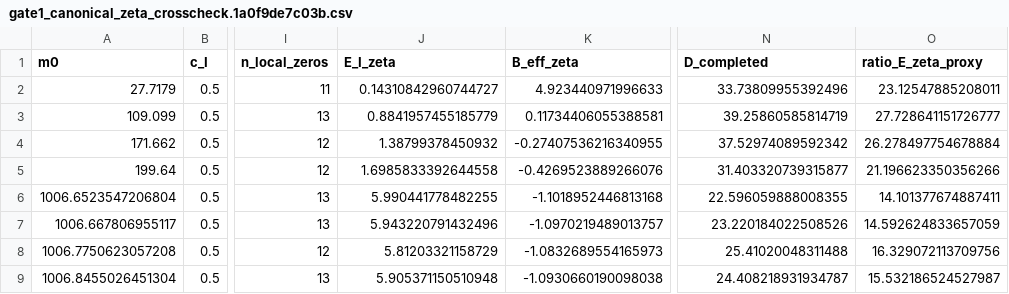
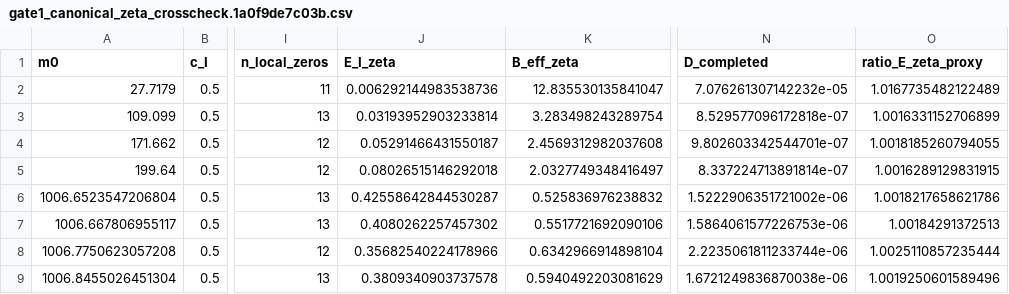
Before and after one commit to johnnyshields/riemann2, a CSV file: scripts/zeta_bridge_agent2/out/gate1_canonical_zeta_crosscheck.1a0f9de7c03b.csv, drawn as a sheet; only a part is shown, gaps mark what is left out; the diff covers the shown part only; the diff names each change by its address in the sheet, - before the commit and + after, or states it on an @@ line.

```diff
--- a/scripts/zeta_bridge_agent2/out/gate1_canonical_zeta_crosscheck.1a0f9de7c03b.csv
+++ b/scripts/zeta_bridge_agent2/out/gate1_canonical_zeta_crosscheck.1a0f9de7c03b.csv
-J2 (E_I_zeta): 0.14310842960744727
+J2 (E_I_zeta): 0.006292144983538736
-K2 (B_eff_zeta): 4.923440971996633
+K2 (B_eff_zeta): 12.835530135841047
-N2 (D_completed): 33.73809955392496
+N2 (D_completed): 7.076261307142232e-05
-O2 (ratio_E_zeta_proxy): 23.12547885208011
+O2 (ratio_E_zeta_proxy): 1.0167735482122489
-J3 (E_I_zeta): 0.8841957455185779
+J3 (E_I_zeta): 0.03193952903233814
-K3 (B_eff_zeta): 0.11734406055388581
+K3 (B_eff_zeta): 3.283498243289754
-N3 (D_completed): 39.25860585814719
+N3 (D_completed): 8.529577096172818e-07
-O3 (ratio_E_zeta_proxy): 27.728641151726777
+O3 (ratio_E_zeta_proxy): 1.0016331152706899
-J4 (E_I_zeta): 1.38799378450932
+J4 (E_I_zeta): 0.05291466431550187
-K4 (B_eff_zeta): -0.27407536216340955
+K4 (B_eff_zeta): 2.4569312982037608
-N4 (D_completed): 37.52974089592342
+N4 (D_completed): 9.802603342544701e-07
-O4 (ratio_E_zeta_proxy): 26.278497754678884
+O4 (ratio_E_zeta_proxy): 1.0018185260794055
-J5 (E_I_zeta): 1.6985833392644558
+J5 (E_I_zeta): 0.08026515146292018
-K5 (B_eff_zeta): -0.4269523889266076
+K5 (B_eff_zeta): 2.0327749348416497
-N5 (D_completed): 31.403320739315877
+N5 (D_completed): 8.337224713891814e-07
-O5 (ratio_E_zeta_proxy): 21.196623350356266
+O5 (ratio_E_zeta_proxy): 1.0016289129831915
-J6 (E_I_zeta): 5.990441778482255
+J6 (E_I_zeta): 0.42558642844530287
-K6 (B_eff_zeta): -1.1018952446813168
+K6 (B_eff_zeta): 0.525836976238832
-N6 (D_completed): 22.596059888008355
+N6 (D_completed): 1.5222906351721002e-06
-O6 (ratio_E_zeta_proxy): 14.101377674887411
+O6 (ratio_E_zeta_proxy): 1.0018217658621786
-J7 (E_I_zeta): 5.943220791432496
+J7 (E_I_zeta): 0.4080262257457302
-K7 (B_eff_zeta): -1.0970219489013757
+K7 (B_eff_zeta): 0.5517721692090106
-N7 (D_completed): 23.220184022508526
+N7 (D_completed): 1.5864061577226753e-06
-O7 (ratio_E_zeta_proxy): 14.592624833657059
+O7 (ratio_E_zeta_proxy): 1.00184291372513
-J8 (E_I_zeta): 5.81203321158729
+J8 (E_I_zeta): 0.35682540224178966
-K8 (B_eff_zeta): -1.0832689554165973
+K8 (B_eff_zeta): 0.6342966914898104
-N8 (D_completed): 25.41020048311488
+N8 (D_completed): 2.2235061811233744e-06
-O8 (ratio_E_zeta_proxy): 16.329072113709756
+O8 (ratio_E_zeta_proxy): 1.0025110857235444
-J9 (E_I_zeta): 5.905371150510948
+J9 (E_I_zeta): 0.3809340903737578
-K9 (B_eff_zeta): -1.0930660190098038
+K9 (B_eff_zeta): 0.5940492203081629
-N9 (D_completed): 24.408218931934787
+N9 (D_completed): 1.6721249836870038e-06
-O9 (ratio_E_zeta_proxy): 15.532186524527987
+O9 (ratio_E_zeta_proxy): 1.0019250601589496
```
Also changed, not shown: 128 edited cells elsewhere in this file, 3 other files.
